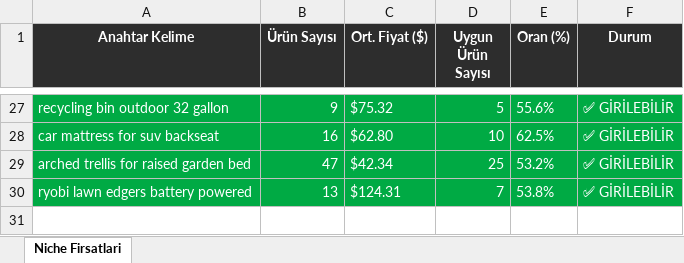
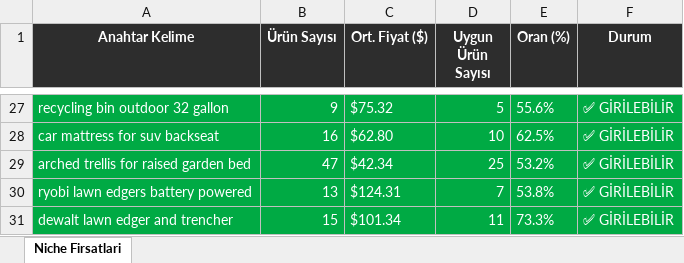
Before and after one commit to furkanarslan3445-coder/amazon-pl-research, an Excel workbook: output/amazon_niche_rapor_2026-04-04.xlsx, sheet Niche Firsatlari, drawn as a sheet; only a part is shown, gaps mark what is left out; values as stored, in another font and other column widths than the file's, no borders; the diff names each change by its address in the sheet, - before the commit and + after, or states it on an @@ line.

```diff
--- a/output/amazon_niche_rapor_2026-04-04.xlsx (sheet Niche Firsatlari)
+++ b/output/amazon_niche_rapor_2026-04-04.xlsx (sheet Niche Firsatlari)
+row 31: dewalt lawn edger and trencher | 15 | $101.34 | 11 | 73.3% | ✅ GİRİLEBİLİR
```
Also changed, not shown: 1 other file.
